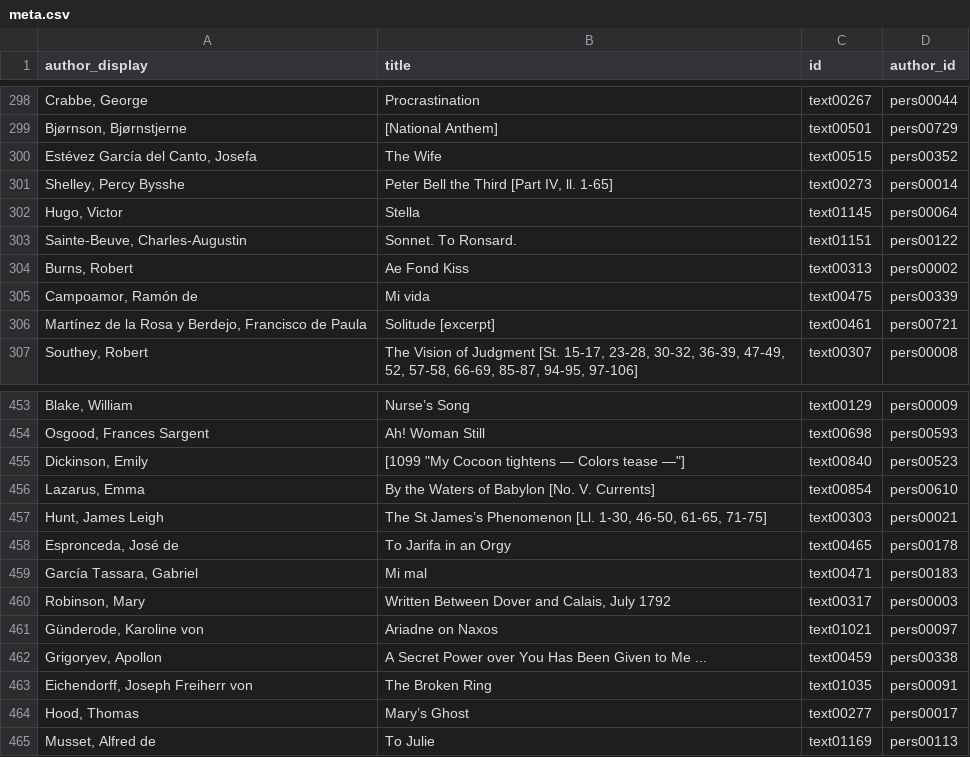
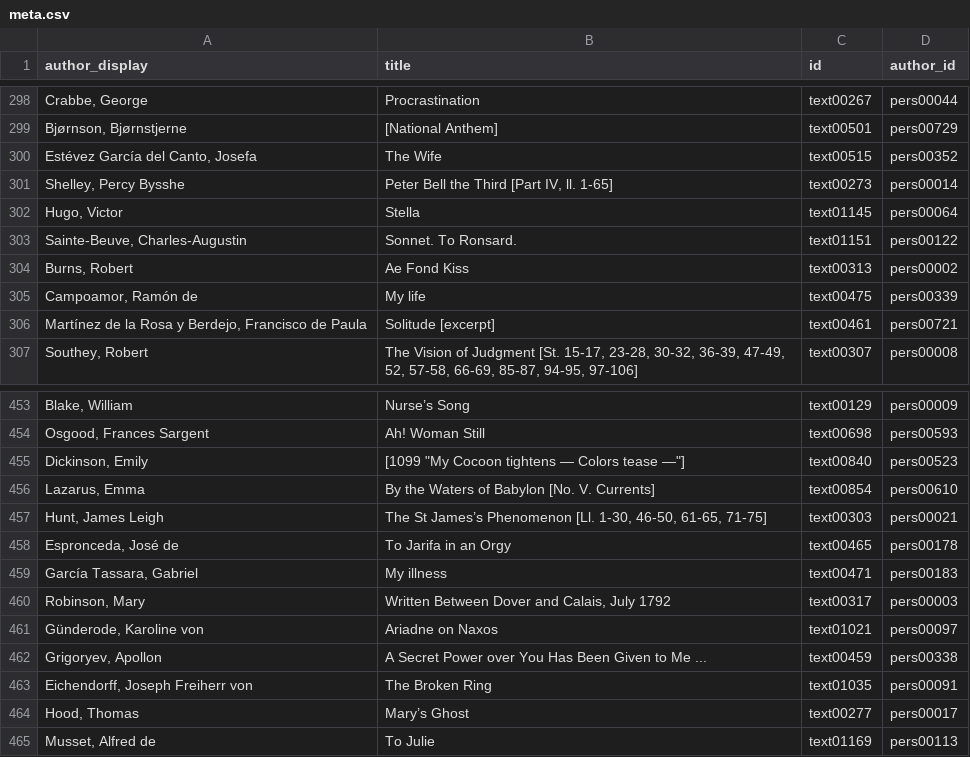
Before and after one commit to alhuber1502/RPPA, a CSV file: web/data/rppa-browser/data/meta.csv, drawn as a sheet; only a part is shown, gaps mark what is left out; the diff names each change by its address in the sheet, - before the commit and + after, or states it on an @@ line.

```diff
--- a/web/data/rppa-browser/data/meta.csv
+++ b/web/data/rppa-browser/data/meta.csv
-B305 (title): Mi vida
+B305 (title): My life
-B459 (title): Mi mal
+B459 (title): My illness
```
Also changed, not shown: 7 other files.
